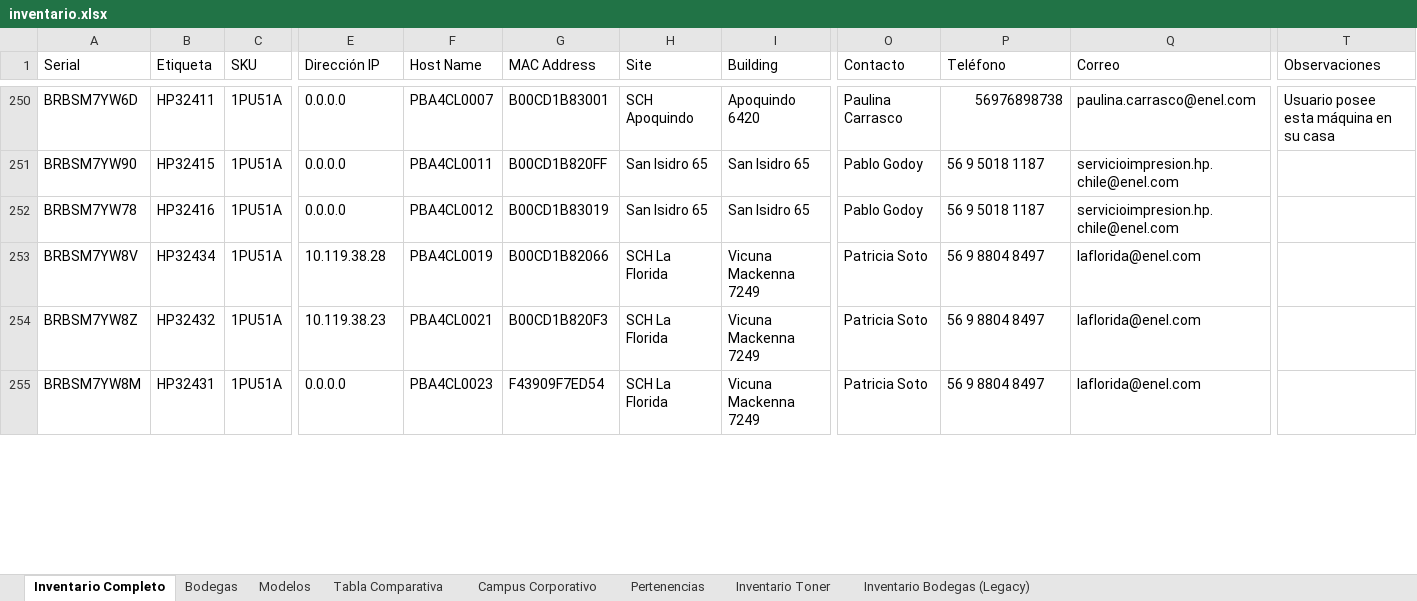
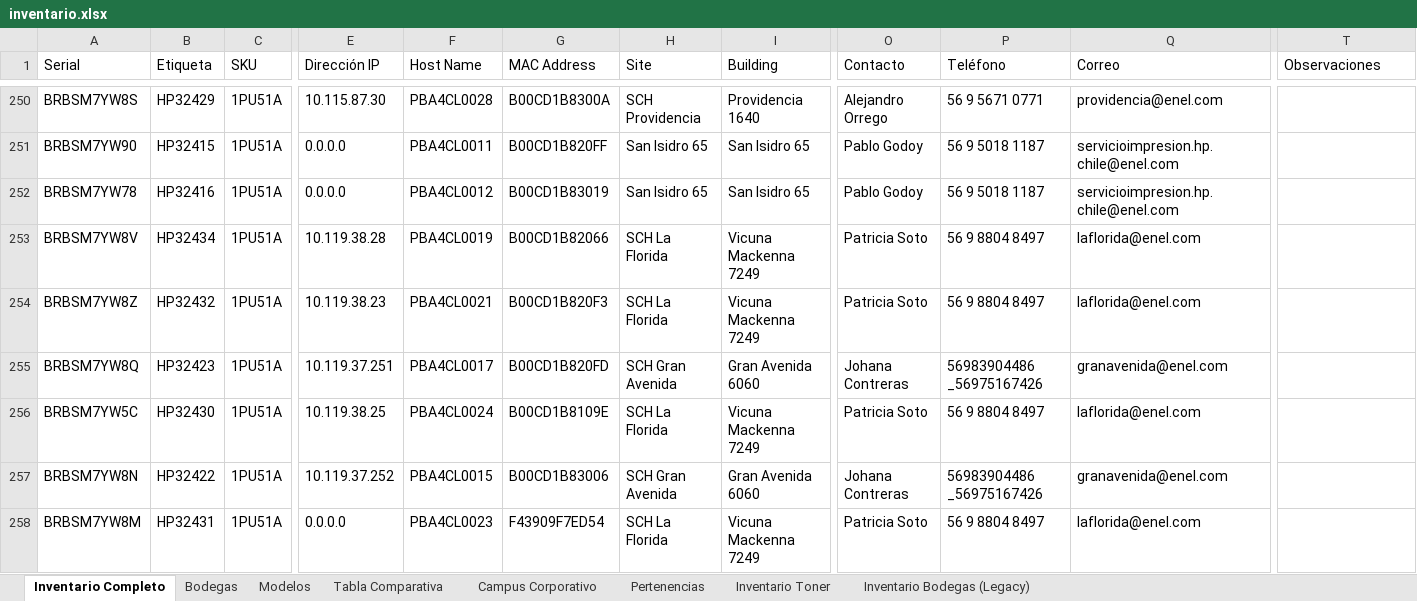
Before and after one commit to QuixoticAlter/Reportify, an Excel workbook: Consumables/Files/inventario.xlsx, sheet Inventario Completo, drawn as a sheet; only a part is shown, gaps mark what is left out; values as stored, in another font and other column widths than the file's, no cell formats; table styles not drawn; the diff covers the shown part only; the diff names each change by its address in the sheet, - before the commit and + after, or states it on an @@ line.

```diff
--- a/Consumables/Files/inventario.xlsx (sheet Inventario Completo)
+++ b/Consumables/Files/inventario.xlsx (sheet Inventario Completo)
-A250 (Serial): BRBSM7YW6D
+A250 (Serial): BRBSM7YW8S
-B250 (Etiqueta): HP32411
+B250 (Etiqueta): HP32429
-E250 (Dirección IP): 0.0.0.0
+E250 (Dirección IP): 10.115.87.30
-F250 (Host Name): PBA4CL0007
+F250 (Host Name): PBA4CL0028
-G250 (MAC Address): B00CD1B83001
+G250 (MAC Address): B00CD1B8300A
-H250 (Site): SCH Apoquindo
+H250 (Site): SCH Providencia
-I250 (Building): Apoquindo 6420
+I250 (Building): Providencia 1640
-O250 (Contacto): Paulina Carrasco
+O250 (Contacto): Alejandro Orrego
-P250 (Teléfono): 56976898738
+P250 (Teléfono): 56 9 5671 0771
-Q250 (Correo): paulina.carrasco@enel.com
+Q250 (Correo): providencia@enel.com
-T250 (Observaciones): Usuario posee esta máquina en su casa
+T250 (Observaciones): (empty)
@@ row 176 moved to row 255: BRBSM7YW8Q @@
@@ row 175 moved to row 257: BRBSM7YW8N @@
```
Also changed, not shown: 19 added rows, 19 removed rows, 117 moved rows and 64 edited cells elsewhere in this sheet, cell formats, Consumables/Files/Reporte Suministros.xlsx, Consumables/Files/consumable_levels.xlsx, 51 other files.
